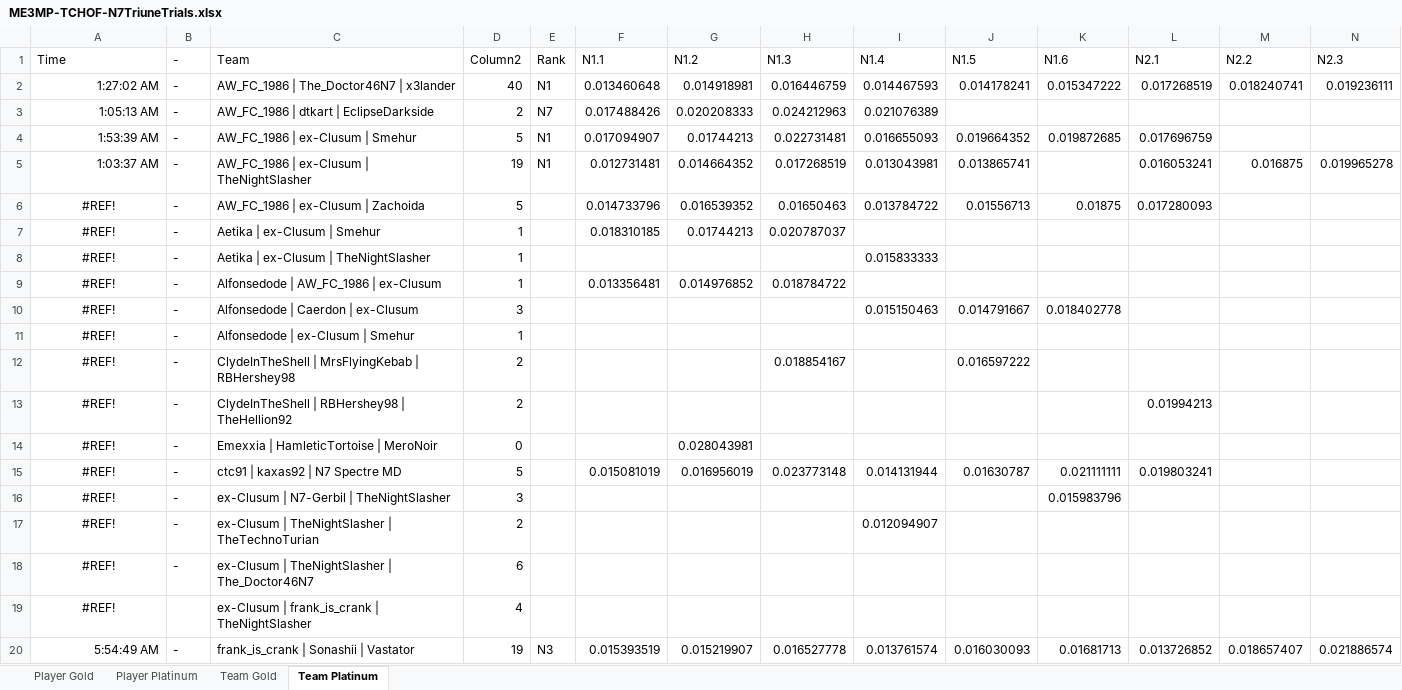
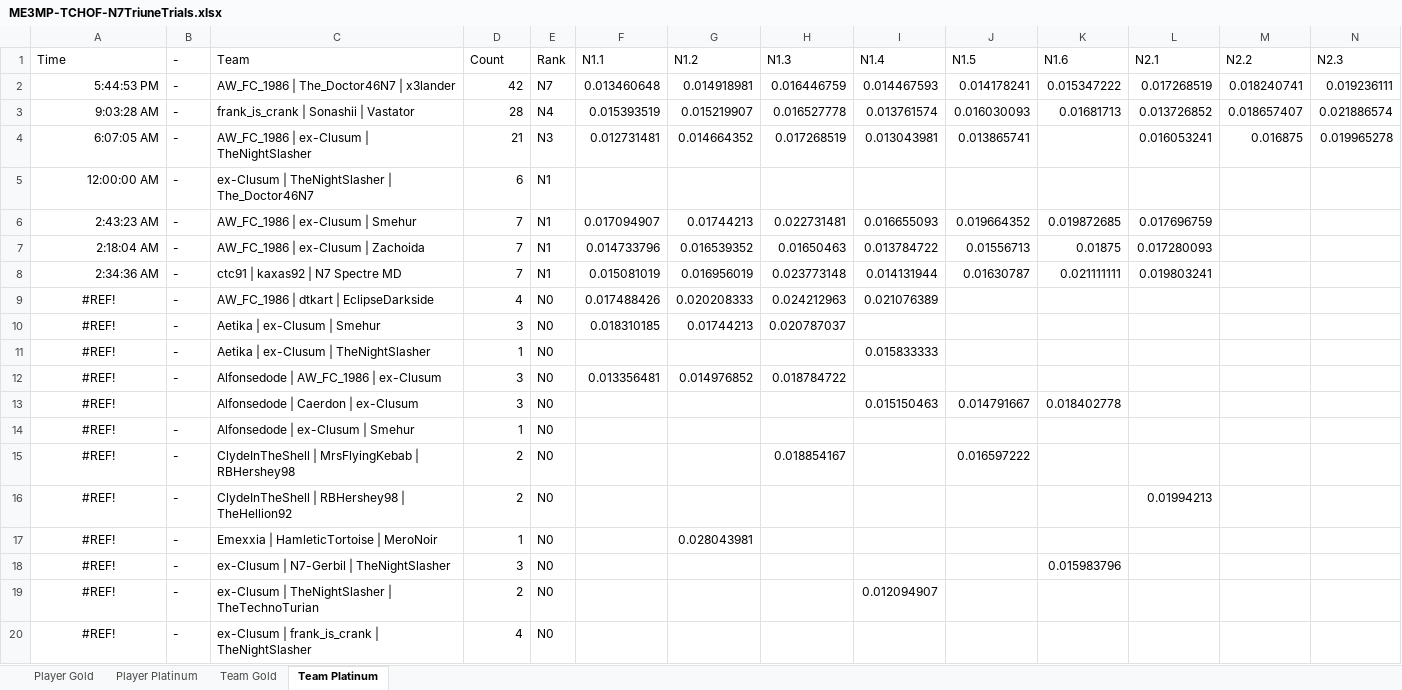
Before and after one commit to Smehur/mehof, an Excel workbook: Leaderboards/ME3MP-TCHOF-N7TriuneTrials.xlsx, sheet Team Platinum, drawn as a sheet; only a part is shown; values as stored, in another font and other column widths than the file's, no borders; table styles not drawn; removed rows and columns are numbered as before the commit, all else as after; rows hold the shown columns only; the diff names each change by its address in the sheet, - before the commit and + after, or states it on an @@ line.

```diff
--- a/Leaderboards/ME3MP-TCHOF-N7TriuneTrials.xlsx (sheet Team Platinum)
+++ b/Leaderboards/ME3MP-TCHOF-N7TriuneTrials.xlsx (sheet Team Platinum)
-D1: Column2
+D1: Count
-A2 (Time): 1:27:02 AM
+A2 (Time): 5:44:53 PM
-D2 (Count): 40
+D2 (Count): 42
-E2 (Rank): N1
+E2 (Rank): N7
-row 3: 1:05:13 AM | - | AW_FC_1986 | dtkart | EclipseDarkside | 2 | N7 | 0.017488426 | 0.020208333 | 0.024212963 | 0.021076389
-row 4: 1:53:39 AM | - | AW_FC_1986 | ex-Clusum | Smehur | 5 | N1 | 0.017094907 | 0.01744213 | 0.022731481 | 0.016655093 | 0.019664352 | 0.019872685 | 0.017696759
+row 3: 9:03:28 AM | - | frank_is_crank | Sonashii | Vastator | 28 | N4 | 0.015393519 | 0.015219907 | 0.016527778 | 0.013761574 | 0.016030093 | 0.01681713 | 0.013726852 | 0.018657407 | 0.021886574
-A4 (Time): 1:03:37 AM
+A4 (Time): 6:07:05 AM
-D4 (Count): 19
+D4 (Count): 21
-E4 (Rank): N1
+E4 (Rank): N3
+row 5: 12:00:00 AM | - | ex-Clusum | TheNightSlasher | The_Doctor46N7 | 6 | N1
+row 6: 2:43:23 AM | - | AW_FC_1986 | ex-Clusum | Smehur | 7 | N1 | 0.017094907 | 0.01744213 | 0.022731481 | 0.016655093 | 0.019664352 | 0.019872685 | 0.017696759
-A7 (Time): #REF!
+A7 (Time): 2:18:04 AM
-A7 alignment: center
+A7 alignment: right
-D7 (Count): 5
+D7 (Count): 7
-E7 (Rank): (empty)
+E7 (Rank): N1
+row 8: 2:34:36 AM | - | ctc91 | kaxas92 | N7 Spectre MD | 7 | N1 | 0.015081019 | 0.016956019 | 0.023773148 | 0.014131944 | 0.01630787 | 0.021111111 | 0.019803241
+row 9: #REF! | - | AW_FC_1986 | dtkart | EclipseDarkside | 4 | N0 | 0.017488426 | 0.020208333 | 0.024212963 | 0.021076389
-D10 (Count): 1
+D10 (Count): 3
-E10:E17 (Rank): (empty)
+E10:E17 (Rank): N0
-D12 (Count): 1
+D12 (Count): 3
-B13 (-): -
+B13 (-): (empty)
-D17 (Count): 0
+D17 (Count): 1
-row 15: #REF! | - | ctc91 | kaxas92 | N7 Spectre MD | 5 |  | 0.015081019 | 0.016956019 | 0.023773148 | 0.014131944 | 0.01630787 | 0.021111111 | 0.019803241
-E18:E19 (Rank): (empty)
+E18:E19 (Rank): N0
-row 18: #REF! | - | ex-Clusum | TheNightSlasher | The_Doctor46N7 | 6
-B20 (-): (empty)
+B20 (-): -
-E20 (Rank): (empty)
+E20 (Rank): N0
-row 20: 5:54:49 AM | - | frank_is_crank | Sonashii | Vastator | 19 | N3 | 0.015393519 | 0.015219907 | 0.016527778 | 0.013761574 | 0.016030093 | 0.01681713 | 0.013726852 | 0.018657407 | 0.021886574
```
Also changed, not shown: sheet Player Platinum, sheet Player Gold, sheet Team Gold, formulas that keep their value, hidden cells, Leaderboards/ME3MP-TCHOF-N7Challenges.xlsx, Leaderboards/ME3MP-TCHOF-RunsByPlayer.xlsx, 5 other files.
